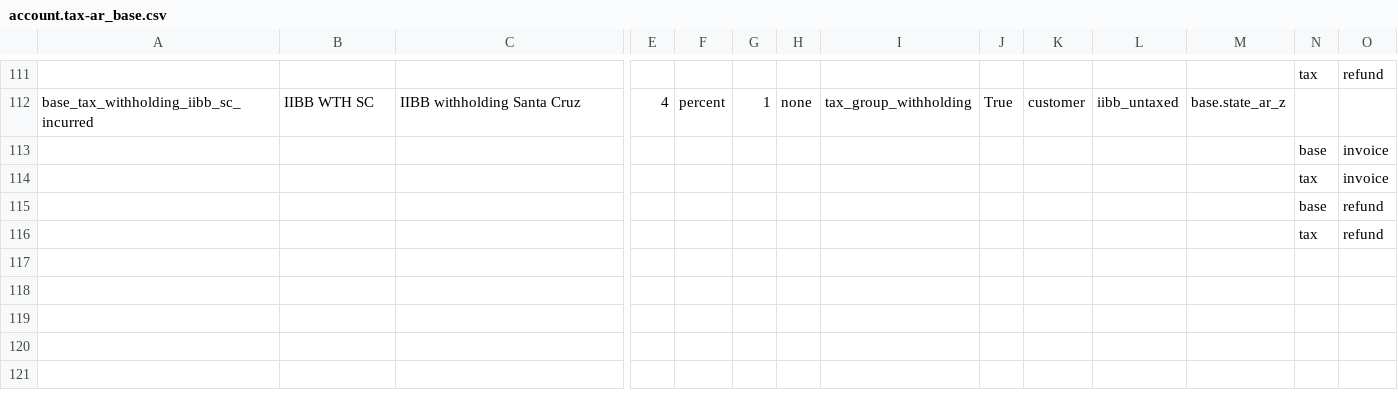
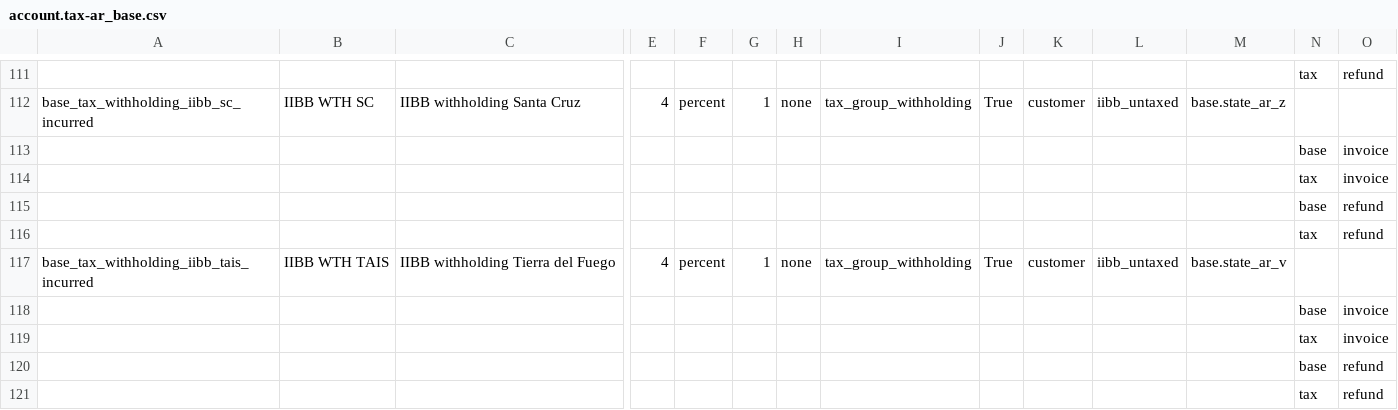
Before and after one commit to adhoc-cicd/odoo-odoo, a CSV file: addons/l10n_ar_withholding/data/template/account.tax-ar_base.csv, drawn as a sheet; only a part is shown, gaps mark what is left out; rows hold the shown columns only; the diff names each change by its address in the sheet, - before the commit and + after, or states it on an @@ line.

Commit message:
[FIX] l10n_ar_withholding: arreglos que ret de iibb falta en cliente (tierra del fuego) poner todas las ret aplicadas de iibb a 0% dejar este como estaba https://github.com/odoo/odoo/pull/187752/files#diff-1cd6fba81c13a6c4a90905d607139481624a3b21b0b53d38506059f833d977bdL12

```diff
--- a/addons/l10n_ar_withholding/data/template/account.tax-ar_base.csv
+++ b/addons/l10n_ar_withholding/data/template/account.tax-ar_base.csv
+row 117: base_tax_withholding_iibb_tais_incurred | IIBB WTH TAIS | IIBB withholding Tierra del Fuego | 4 | percent | 1 | none | tax_group_withholding | True | customer | iibb_untaxed | base.state_ar_v
+row 118:  |  |  |  |  |  |  |  |  |  |  |  | base | invoice
+row 119:  |  |  |  |  |  |  |  |  |  |  |  | tax | invoice
+row 120:  |  |  |  |  |  |  |  |  |  |  |  | base | refund
+row 121:  |  |  |  |  |  |  |  |  |  |  |  | tax | refund
```
Also changed, not shown: addons/l10n_ar_withholding/data/template/account.tax-ar_ex.csv, 1 other file.
